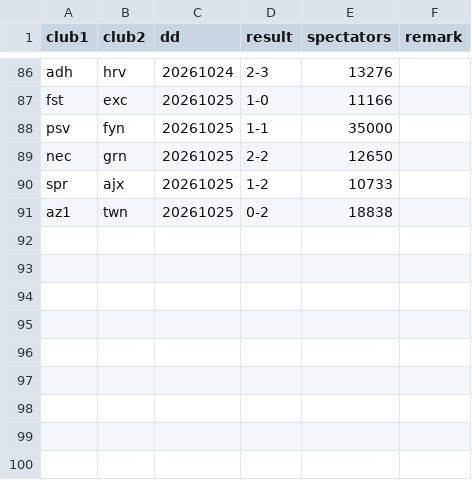
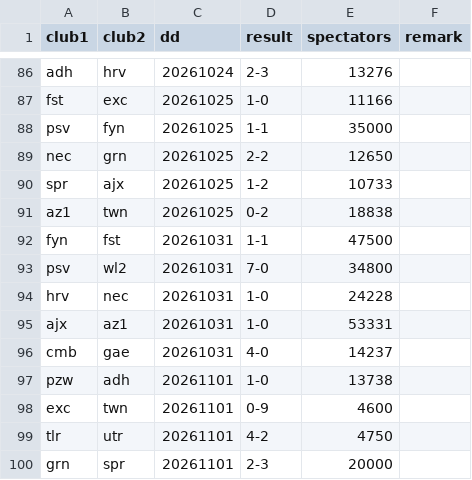
Before and after one commit to epsig/shob, a CSV file: data/sport/eredivisie/eredivisie_2026_2027.csv, drawn as a sheet; only a part is shown, gaps mark what is left out.

Commit message:
#102 + ronde 11 eredivisie

```diff
--- a/data/sport/eredivisie/eredivisie_2026_2027.csv
+++ b/data/sport/eredivisie/eredivisie_2026_2027.csv
@@ -91 +91,10 @@ spr,ajx,20261025,1-2,10733,
 az1,twn,20261025,0-2,18838,
+fyn,fst,20261031,1-1,47500,
+psv,wl2,20261031,7-0,34800,
+hrv,nec,20261031,1-0,24228,
+ajx,az1,20261031,1-0,53331,
+cmb,gae,20261031,4-0,14237,
+pzw,adh,20261101,1-0,13738,
+exc,twn,20261101,0-9,4600,
+tlr,utr,20261101,4-2,4750,
+grn,spr,20261101,2-3,20000,
```
Also changed, not shown: 7 other files.
